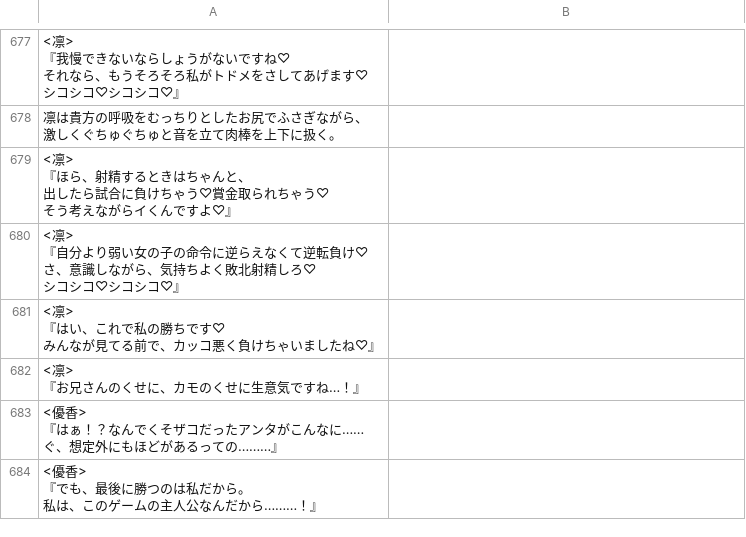
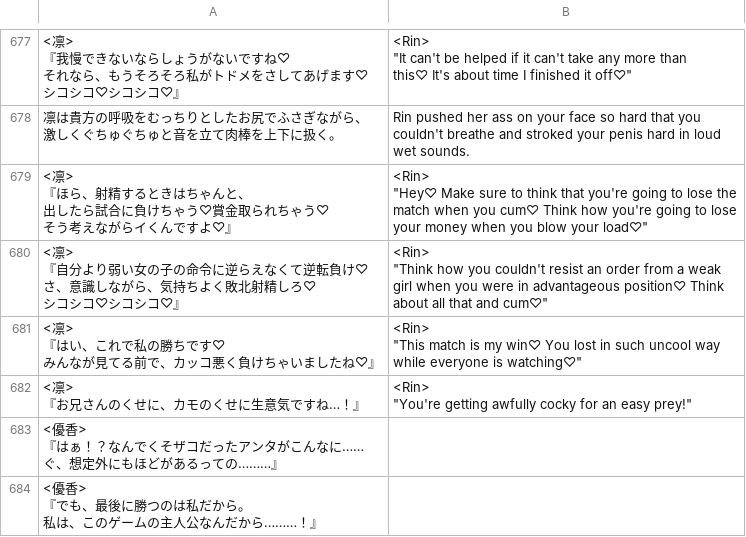
Before and after one commit to PummelsTL/TowerOfAlfimia, a CSV file: www/data/Troops.csv, drawn as a sheet; only a part is shown, gaps mark what is left out; ↵ is a line break in a cell; the diff covers the shown part only; the diff names each change by its address in the sheet, - before the commit and + after, or states it on an @@ line.

```diff
--- a/www/data/Troops.csv
+++ b/www/data/Troops.csv
-B677: (empty)
+B677: <Rin> ↵ "It can't be helped if it can't take any more than ↵ this♡ It's about time I finished it off♡"
-B678: (empty)
+B678: Rin pushed her ass on your face so hard that you ↵ couldn't breathe and stroked your penis hard in loud ↵ wet sounds.
-B679: (empty)
+B679: <Rin> ↵ "Hey♡ Make sure to think that you're going to lose the ↵ match when you cum♡ Think how you're going to lose ↵ your money when you blow your load♡"
-B680: (empty)
+B680: <Rin> ↵ "Think how you couldn't resist an order from a weak ↵ girl when you were in advantageous position♡ Think ↵ about all that and cum♡"
-B681: (empty)
+B681: <Rin> ↵ "This match is my win♡ You lost in such uncool way ↵ while everyone is watching♡"
-B682: (empty)
+B682: <Rin> ↵ "You're getting awfully cocky for an easy prey!"
```
Also changed, not shown: 28 edited cells elsewhere in this file.
